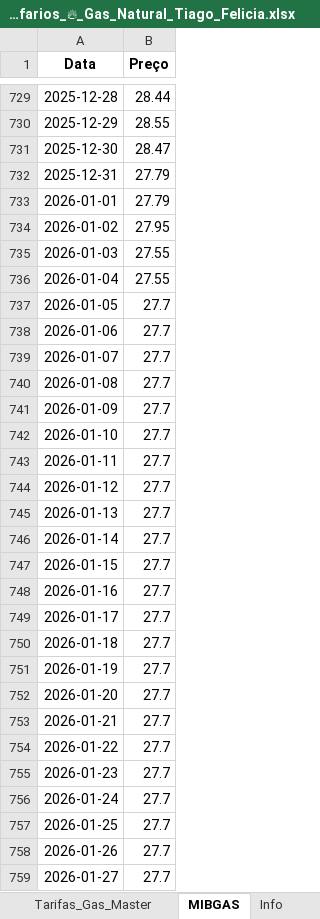
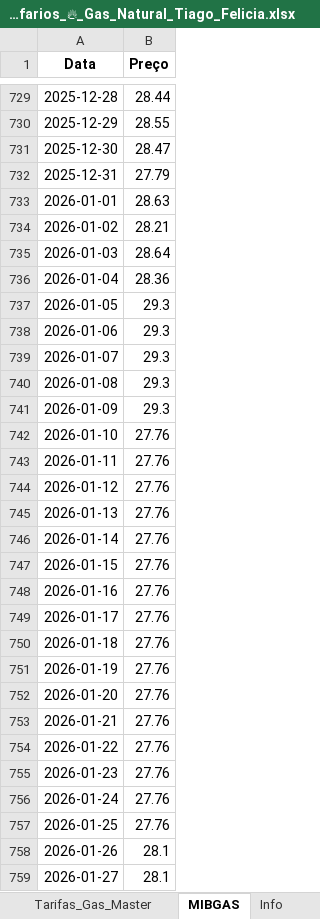
Before and after one commit to tiagofelicia/simulador-tarifarios-gas, an Excel workbook: Tarifarios_🔥_Gas_Natural_Tiago_Felicia.xlsx, sheet MIBGAS, drawn as a sheet; only a part is shown, gaps mark what is left out; values as stored, in another font and other column widths than the file's, no borders; the diff covers the shown part only; the diff names each change by its address in the sheet, - before the commit and + after, or states it on an @@ line.

```diff
--- a/Tarifarios_🔥_Gas_Natural_Tiago_Felicia.xlsx (sheet MIBGAS)
+++ b/Tarifarios_🔥_Gas_Natural_Tiago_Felicia.xlsx (sheet MIBGAS)
-B733 (Preço): 27.79
+B733 (Preço): 28.63
-B734 (Preço): 27.95
+B734 (Preço): 28.21
-B735 (Preço): 27.55
+B735 (Preço): 28.64
-B736 (Preço): 27.55
+B736 (Preço): 28.36
-B737:B741 (Preço): 27.7
+B737:B741 (Preço): 29.3
-B742:B757 (Preço): 27.7
+B742:B757 (Preço): 27.76
-B758:B759 (Preço): 27.7
+B758:B759 (Preço): 28.1
```
Also changed, not shown: 703 edited cells elsewhere in this sheet.
